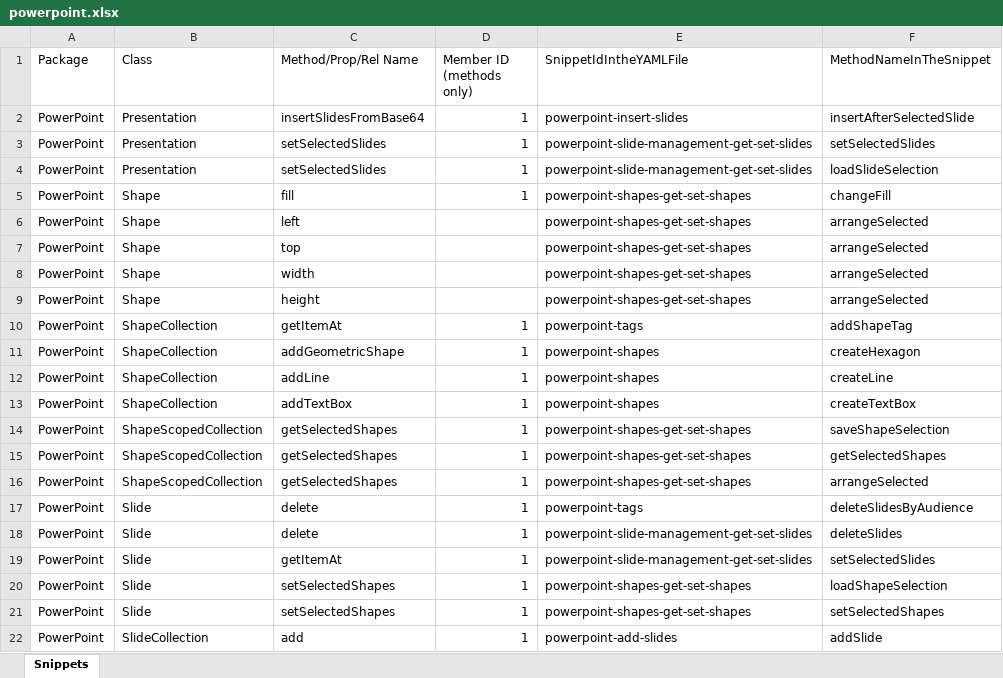
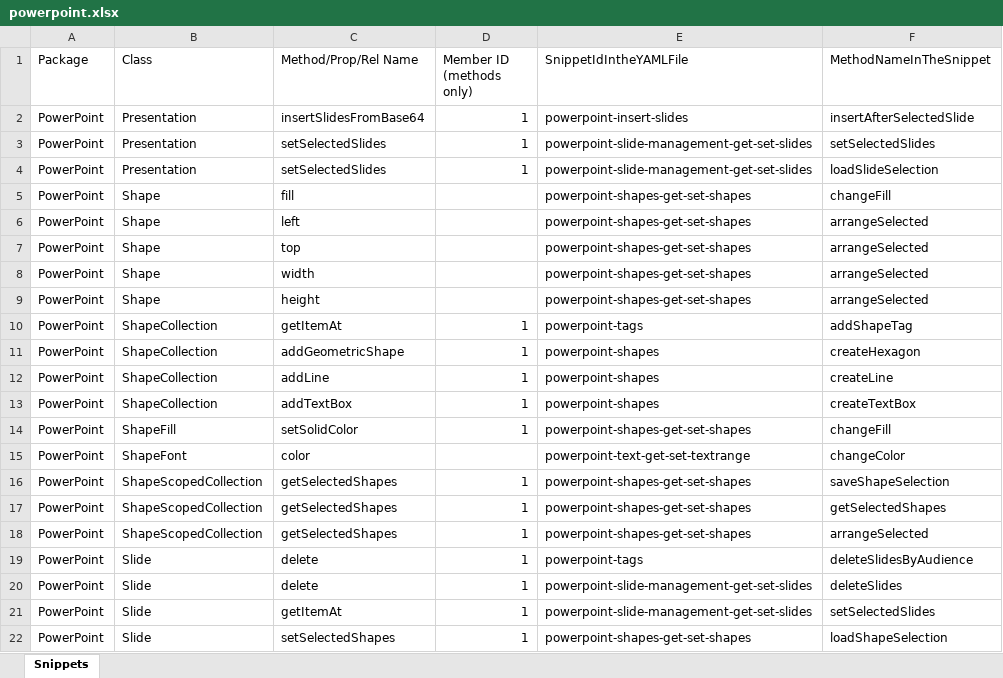
Before and after one commit to OfficeDev/office-js-snippets, an Excel workbook: snippet-extractor-metadata/powerpoint.xlsx, sheet Snippets, drawn as a sheet; only a part is shown; the shorter side is filled out with more unchanged rows; values as stored, in another font and other column widths than the file's, no borders; table styles not drawn; the diff names each change by its address in the sheet, - before the commit and + after, or states it on an @@ line.

Commit message:
add additional metadata properties

```diff
--- a/snippet-extractor-metadata/powerpoint.xlsx (sheet Snippets)
+++ b/snippet-extractor-metadata/powerpoint.xlsx (sheet Snippets)
-D5 (Member ID (methods only)): 1
+D5 (Member ID (methods only)): (empty)
+row 14: PowerPoint | ShapeFill | setSolidColor | 1 | powerpoint-shapes-get-set-shapes | changeFill
+row 15: PowerPoint | ShapeFont | color |  | powerpoint-text-get-set-textrange | changeColor
```
Also changed, not shown: 1 other file.
